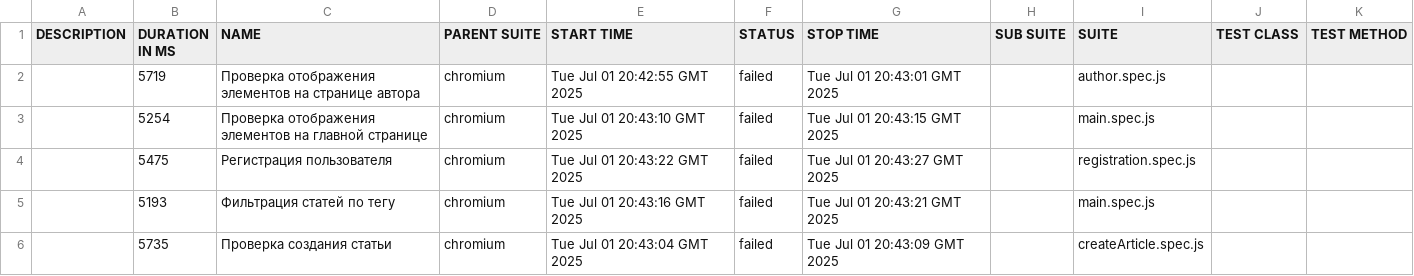
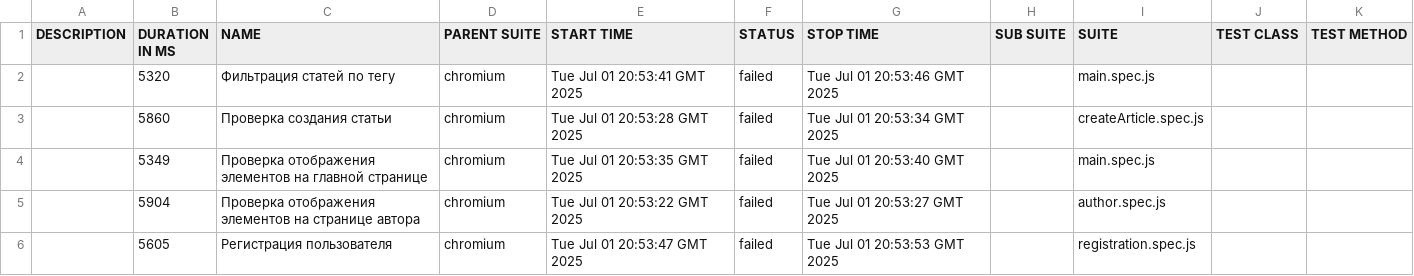
Before and after one commit to YuhnovRoman/cicd, a CSV file: 5/data/suites.csv, drawn as a sheet.

```diff
--- a/5/data/suites.csv
+++ b/5/data/suites.csv
@@ -1,6 +1,6 @@
 "DESCRIPTION","DURATION IN MS","NAME","PARENT SUITE","START TIME","STATUS","STOP TIME","SUB SUITE","SUITE","TEST CLASS","TEST METHOD"
-"","5719","Проверка отображения элементов на странице автора","chromium","Tue Jul 01 20:42:55 GMT 2025","failed","Tue Jul 01 20:43:01 GMT 2025","","author.spec.js","",""
-"","5254","Проверка отображения элементов на главной странице","chromium","Tue Jul 01 20:43:10 GMT 2025","failed","Tue Jul 01 20:43:15 GMT 2025","","main.spec.js","",""
-"","5475","Регистрация пользователя","chromium","Tue Jul 01 20:43:22 GMT 2025","failed","Tue Jul 01 20:43:27 GMT 2025","","registration.spec.js","",""
-"","5193","Фильтрация статей по тегу","chromium","Tue Jul 01 20:43:16 GMT 2025","failed","Tue Jul 01 20:43:21 GMT 2025","","main.spec.js","",""
-"","5735","Проверка создания статьи","chromium","Tue Jul 01 20:43:04 GMT 2025","failed","Tue Jul 01 20:43:09 GMT 2025","","createArticle.spec.js","",""
+"","5320","Фильтрация статей по тегу","chromium","Tue Jul 01 20:53:41 GMT 2025","failed","Tue Jul 01 20:53:46 GMT 2025","","main.spec.js","",""
+"","5860","Проверка создания статьи","chromium","Tue Jul 01 20:53:28 GMT 2025","failed","Tue Jul 01 20:53:34 GMT 2025","","createArticle.spec.js","",""
+"","5349","Проверка отображения элементов на главной странице","chromium","Tue Jul 01 20:53:35 GMT 2025","failed","Tue Jul 01 20:53:40 GMT 2025","","main.spec.js","",""
+"","5904","Проверка отображения элементов на странице автора","chromium","Tue Jul 01 20:53:22 GMT 2025","failed","Tue Jul 01 20:53:27 GMT 2025","","author.spec.js","",""
+"","5605","Регистрация пользователя","chromium","Tue Jul 01 20:53:47 GMT 2025","failed","Tue Jul 01 20:53:53 GMT 2025","","registration.spec.js","",""
```
Also changed, not shown: 36 other files.
